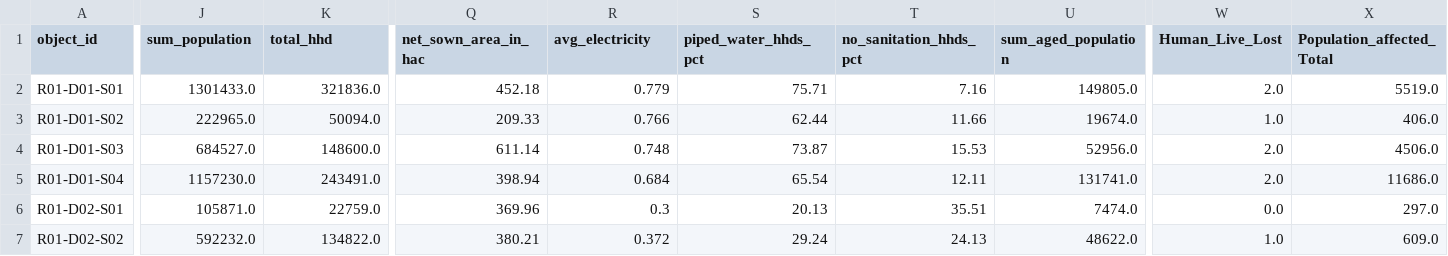
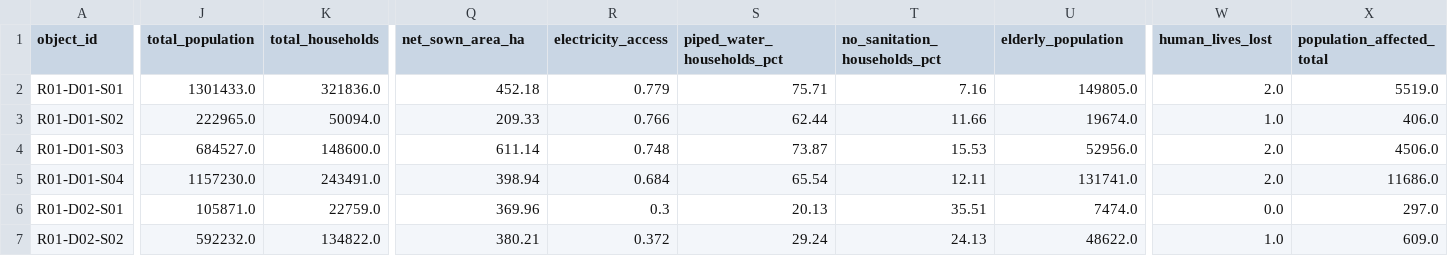
Before and after one commit to CivicDataLab/risk-score-model-generic, a CSV file: data/MASTER_VARIABLES.csv, drawn as a sheet; only a part is shown, gaps mark what is left out; the diff covers the shown part only; the diff names each change by its address in the sheet, - before the commit and + after, or states it on an @@ line.

```diff
--- a/data/MASTER_VARIABLES.csv
+++ b/data/MASTER_VARIABLES.csv
-J1: sum_population
+J1: total_population
-K1: total_hhd
+K1: total_households
-Q1: net_sown_area_in_hac
+Q1: net_sown_area_ha
-R1: avg_electricity
+R1: electricity_access
-S1: piped_water_hhds_pct
+S1: piped_water_households_pct
-T1: no_sanitation_hhds_pct
+T1: no_sanitation_households_pct
-U1: sum_aged_population
+U1: elderly_population
-W1: Human_Live_Lost
+W1: human_lives_lost
-X1: Population_affected_Total
+X1: population_affected_total
```
Also changed, not shown: 3 edited cells elsewhere in this file, contrib/india/example/data/data_dictionary.csv, data/data_dictionary.csv, 18 other files.
